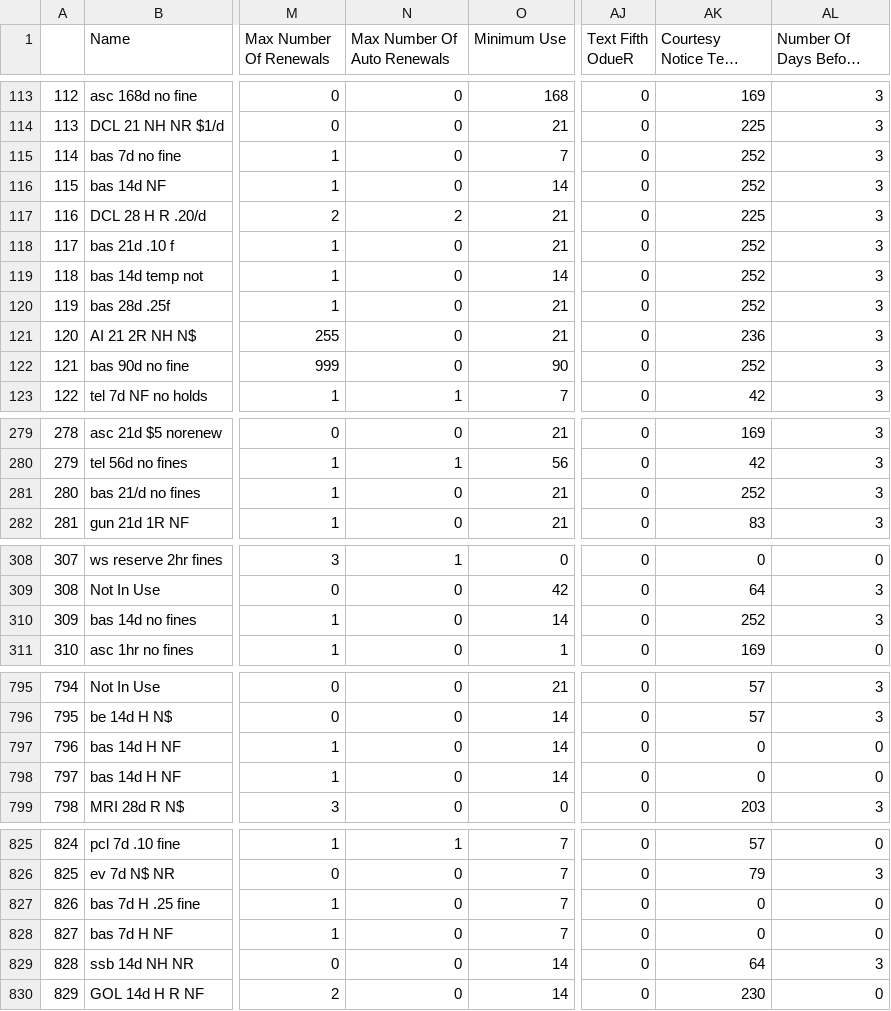
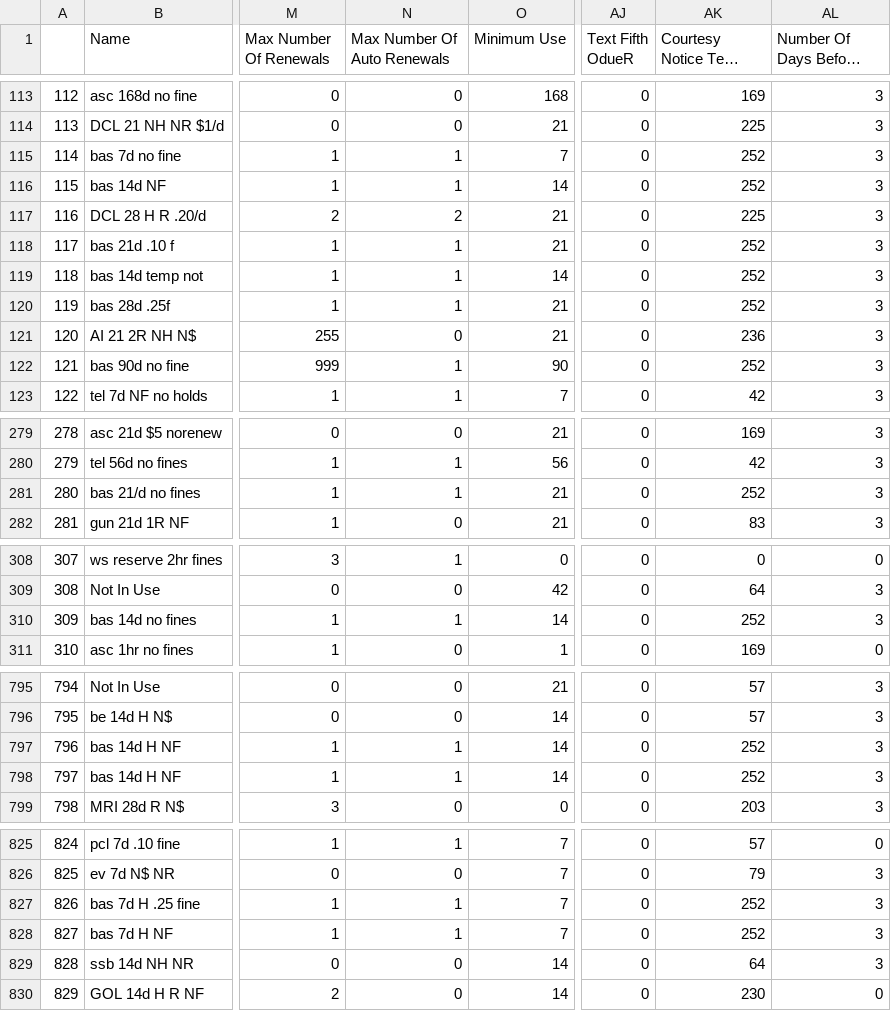
Before and after one commit to MarmotLibraryNetwork/sierraloanrules, a CSV file: loan_rules.csv, drawn as a sheet; only a part is shown, gaps mark what is left out; long unchanged cells end in …; the diff covers the shown part only; the diff names each change by its address in the sheet, - before the commit and + after, or states it on an @@ line.

```diff
--- a/loan_rules.csv
+++ b/loan_rules.csv
-N115:N116 (Max Number Of Auto Renewals): 0
+N115:N116 (Max Number Of Auto Renewals): 1
-N118:N120 (Max Number Of Auto Renewals): 0
+N118:N120 (Max Number Of Auto Renewals): 1
-N122 (Max Number Of Auto Renewals): 0
+N122 (Max Number Of Auto Renewals): 1
-N281 (Max Number Of Auto Renewals): 0
+N281 (Max Number Of Auto Renewals): 1
-N310 (Max Number Of Auto Renewals): 0
+N310 (Max Number Of Auto Renewals): 1
-N797:N798 (Max Number Of Auto Renewals): 0
+N797:N798 (Max Number Of Auto Renewals): 1
-AK797:AK798 (Courtesy Notice Text Number): 0
+AK797:AK798 (Courtesy Notice Text Number): 252
-AL797:AL798 (Number Of Days Before Odue): 0
+AL797:AL798 (Number Of Days Before Odue): 3
-N827:N828 (Max Number Of Auto Renewals): 0
+N827:N828 (Max Number Of Auto Renewals): 1
-AK827:AK828 (Courtesy Notice Text Number): 0
+AK827:AK828 (Courtesy Notice Text Number): 252
-AL827:AL828 (Number Of Days Before Odue): 0
+AL827:AL828 (Number Of Days Before Odue): 3
```
Also changed, not shown: 8 edited cells elsewhere in this file, lrdt.csv.
